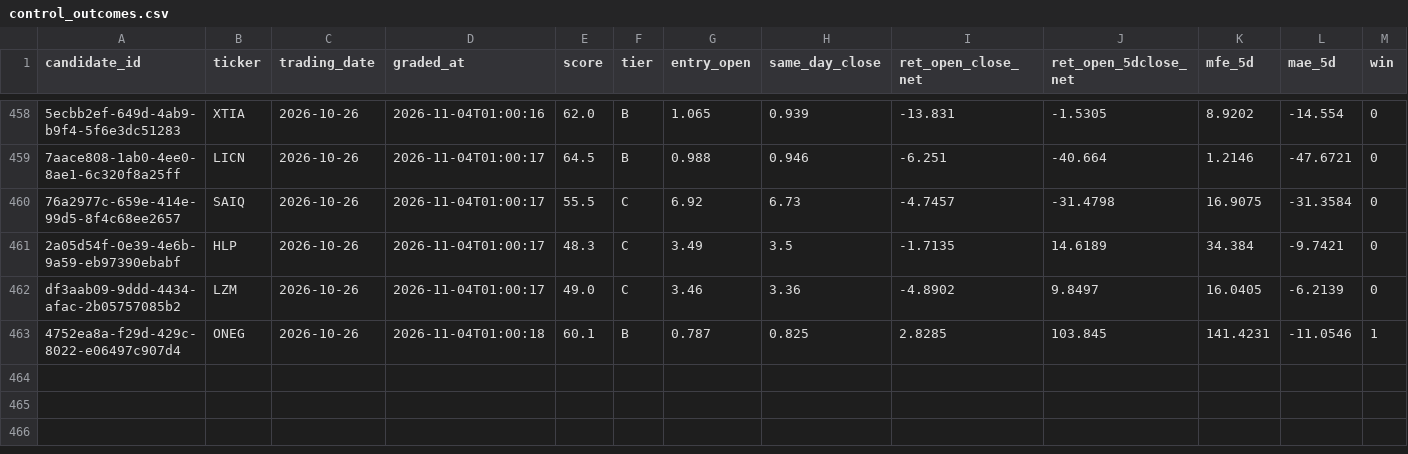
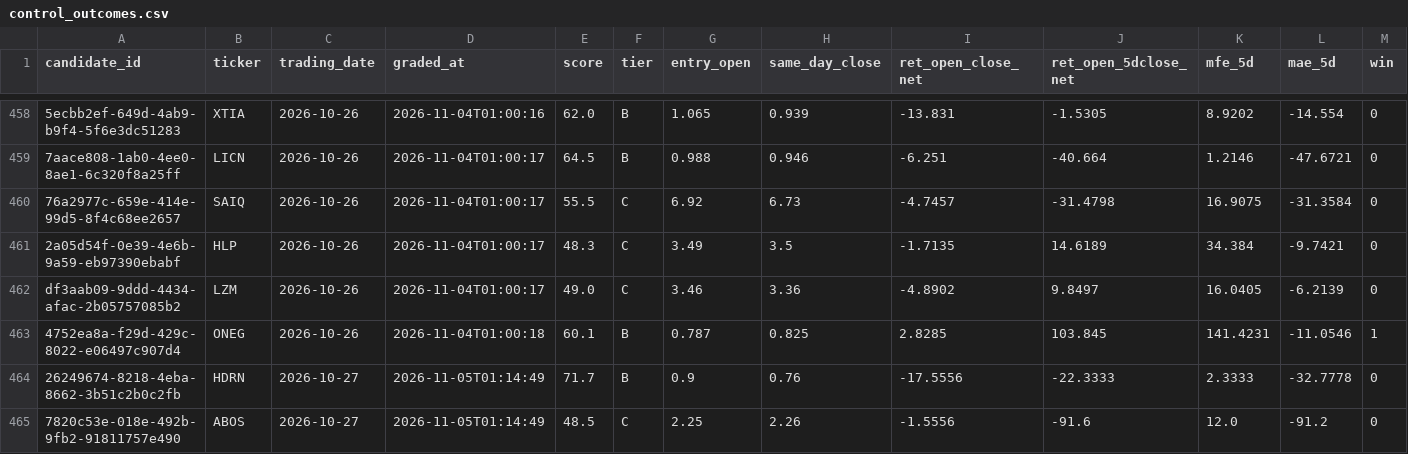
Before and after one commit to joshldavis/ThePickLog, a CSV file: control_outcomes.csv, drawn as a sheet; only a part is shown, gaps mark what is left out; rows hold the shown columns only; the diff names each change by its address in the sheet, - before the commit and + after, or states it on an @@ line.

```diff
--- a/control_outcomes.csv
+++ b/control_outcomes.csv
+row 464: 26249674-8218-4eba-8662-3b51c2b0c2fb | HDRN | 2026-10-27 | 2026-11-05T01:14:49 | 71.7 | B | 0.9 | 0.76 | -17.5556 | -22.3333 | 2.3333 | -32.7778 | 0
+row 465: 7820c53e-018e-492b-9fb2-91811757e490 | ABOS | 2026-10-27 | 2026-11-05T01:14:49 | 48.5 | C | 2.25 | 2.26 | -1.5556 | -91.6 | 12.0 | -91.2 | 0
```
Also changed, not shown: experiments/EXP0405-CAL-outcomes.csv, experiments/EXP07-SMAPULL-outcomes.csv, 10 other files.
